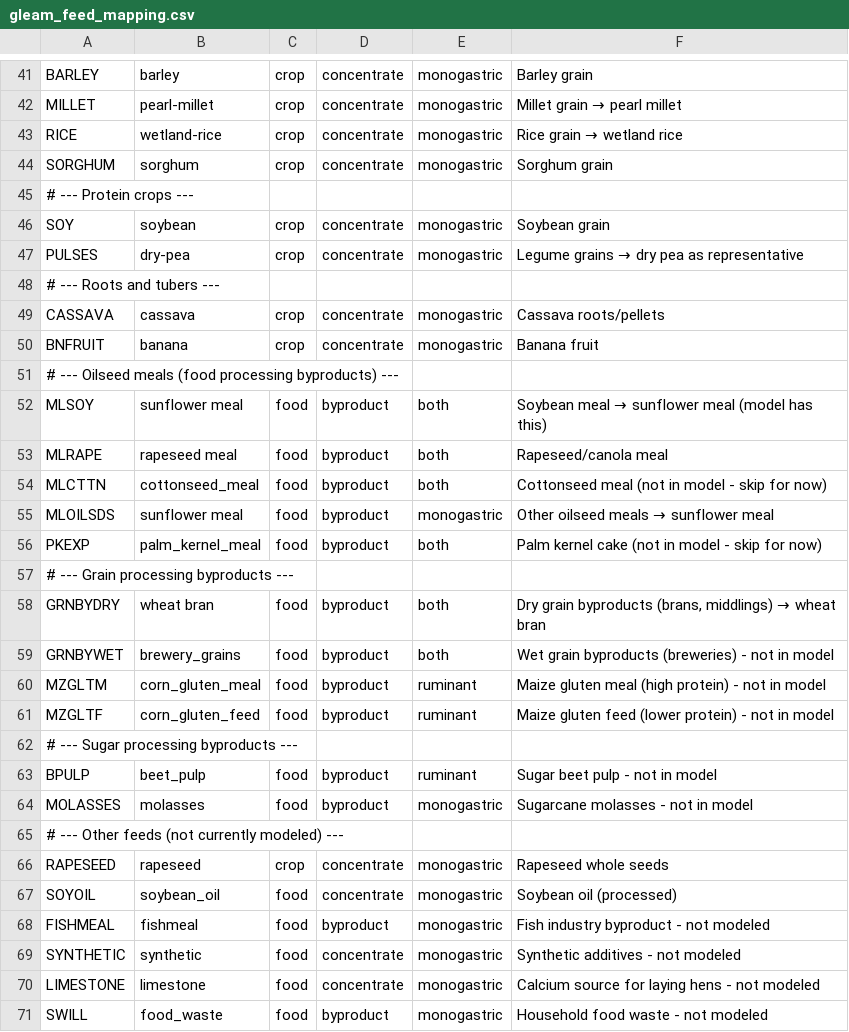
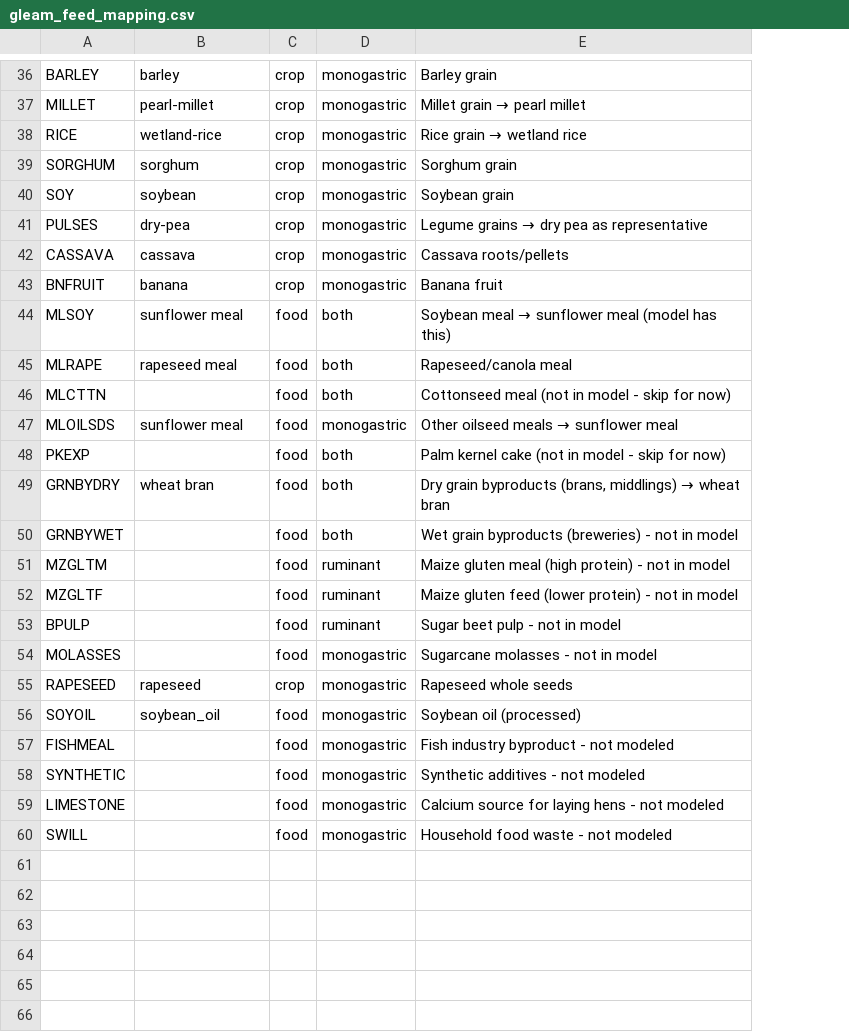
Before and after one commit to koen-vg/food-opt, a CSV file: data/gleam_feed_mapping.csv, drawn as a sheet; only a part is shown, gaps mark what is left out; removed rows and columns are numbered as before the commit, all else as after; the diff covers the shown part only; the diff names each change by its address in the sheet, - before the commit and + after, or states it on an @@ line.

```diff
--- a/data/gleam_feed_mapping.csv
+++ b/data/gleam_feed_mapping.csv
-column D, rows 41-44: all concentrate; rows 46-47: concentrate | concentrate; rows 49-50: concentrate | concentrate; rows 52-56: all byproduct; rows 58-61: all byproduct; rows 63-64: byproduct | byproduct; rows 66-71: concentrate | concentrate | byproduct | concentrate | concentrate | byproduct
-row 45: # --- Protein crops ---
-row 48: # --- Roots and tubers ---
-row 51: # --- Oilseed meals (food processing byproducts) ---
-B46: cottonseed_meal
+B46: (empty)
-B48: palm_kernel_meal
+B48: (empty)
-row 57: # --- Grain processing byproducts ---
-B50: brewery_grains
+B50: (empty)
-B51: corn_gluten_meal
+B51: (empty)
-B52: corn_gluten_feed
+B52: (empty)
-row 62: # --- Sugar processing byproducts ---
-B53: beet_pulp
+B53: (empty)
-B54: molasses
+B54: (empty)
-row 65: # --- Other feeds (not currently modeled) ---
-B57: fishmeal
+B57: (empty)
-B58: synthetic
+B58: (empty)
-B59: limestone
+B59: (empty)
-B60: food_waste
+B60: (empty)
```
Also changed, not shown: 5 removed rows and 1 edited cell elsewhere in this file, data/feed_to_animal_products.csv, 14 other files.
